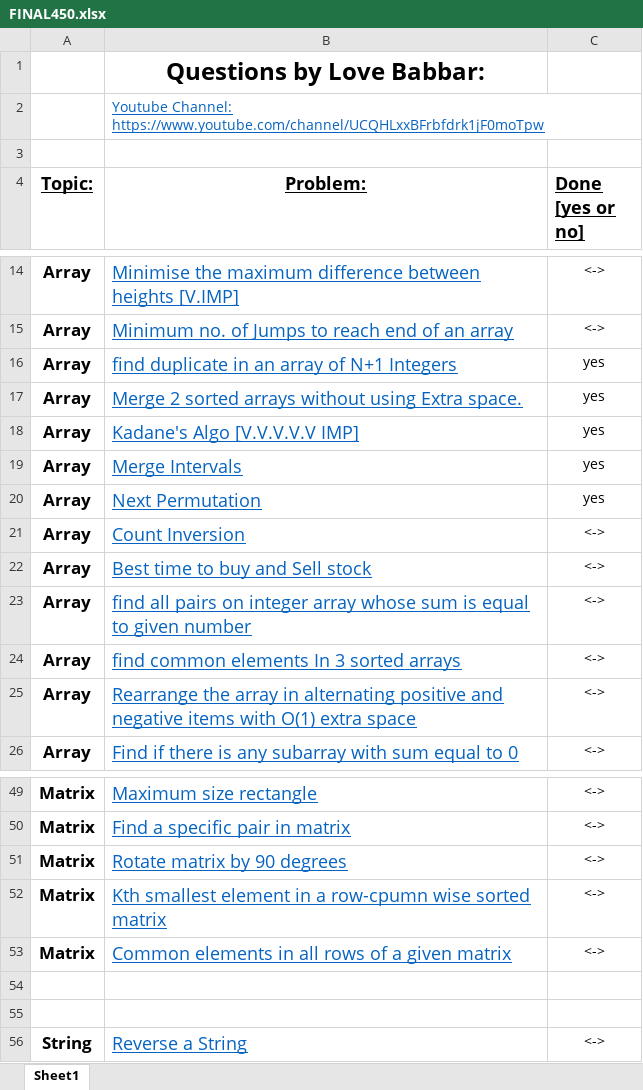
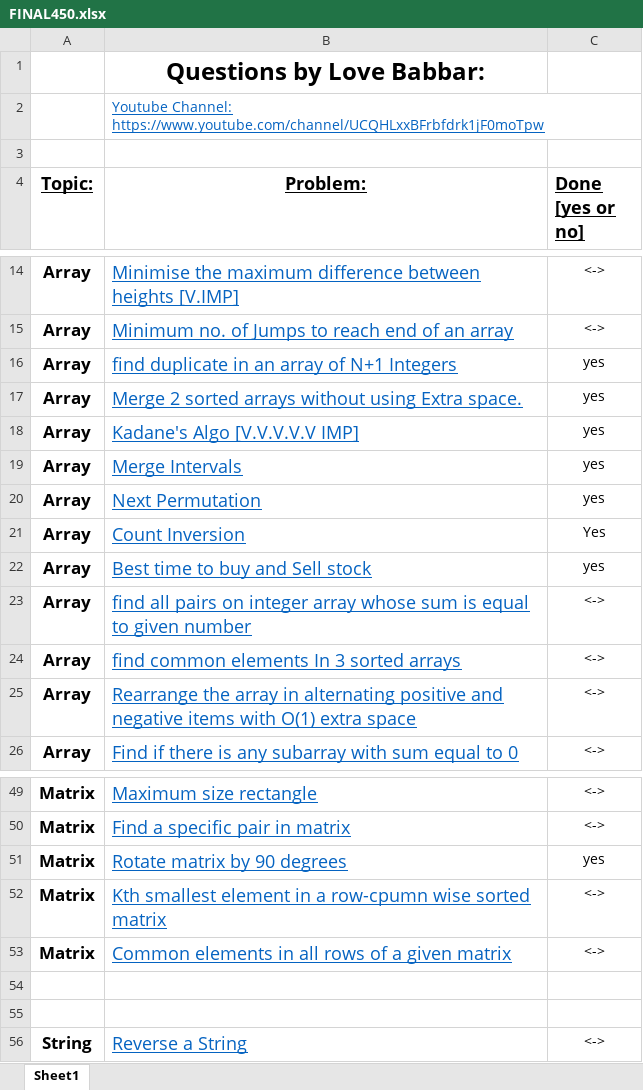
Before and after one commit to kavya0116/Fun-Do, an Excel workbook: Codes/FINAL450.xlsx, sheet Sheet1, drawn as a sheet; only a part is shown, gaps mark what is left out; values as stored, in another font and other column widths than the file's, no borders; the diff names each change by its address in the sheet, - before the commit and + after, or states it on an @@ line.

```diff
--- a/Codes/FINAL450.xlsx (sheet Sheet1)
+++ b/Codes/FINAL450.xlsx (sheet Sheet1)
-C21 (Done [yes or no]): <->
+C21 (Done [yes or no]): Yes
-C22 (Done [yes or no]): <->
+C22 (Done [yes or no]): yes
-C51 (Done [yes or no]): <->
+C51 (Done [yes or no]): yes
```
Also changed, not shown: 1 other file.
